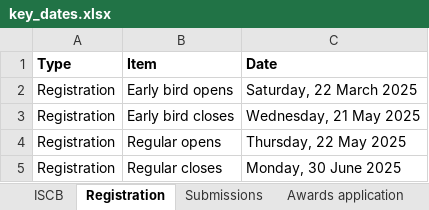
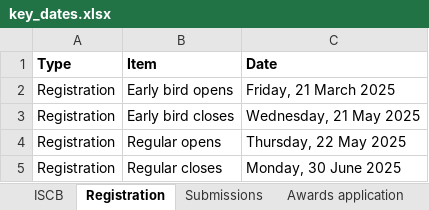
Before and after one commit to iscb2025/iscb2025.github.io, an Excel workbook: data/key_dates.xlsx, sheet Registration, drawn as a sheet; values as stored, in another font and other column widths than the file's, no borders; the diff names each change by its address in the sheet, - before the commit and + after, or states it on an @@ line.

Commit message:
* Update key dates page to be chronologically sorted

```diff
--- a/data/key_dates.xlsx (sheet Registration)
+++ b/data/key_dates.xlsx (sheet Registration)
-C2 (Date): Saturday, 22 March 2025
+C2 (Date): Friday, 21 March 2025
```
Also changed, not shown: sheet Submissions, sheet Awards application, 10 other files.
